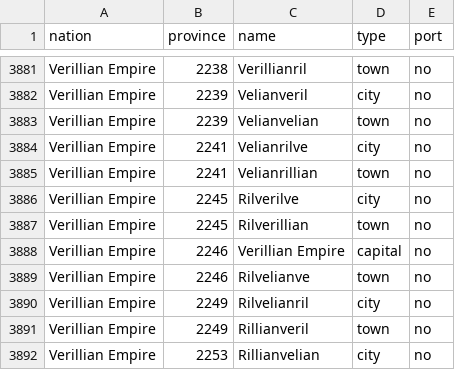
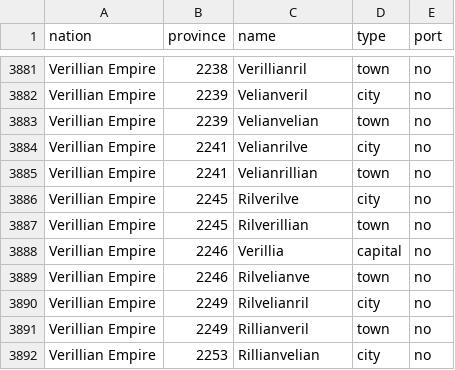
Before and after one commit to NobuChan702/new-beginnings-map, a CSV file: data/settlements.csv, drawn as a sheet; only a part is shown, gaps mark what is left out.

```diff
--- a/data/settlements.csv
+++ b/data/settlements.csv
@@ -3887,3 +3887,3 @@ Verillian Empire,2245,Rilverilve,city,no
 Verillian Empire,2245,Rilverillian,town,no
-Verillian Empire,2246,Verillian Empire,capital,no
+Verillian Empire,2246,Verillia,capital,no
 Verillian Empire,2246,Rilvelianve,town,no
```
Also changed, not shown: 3 other files.
